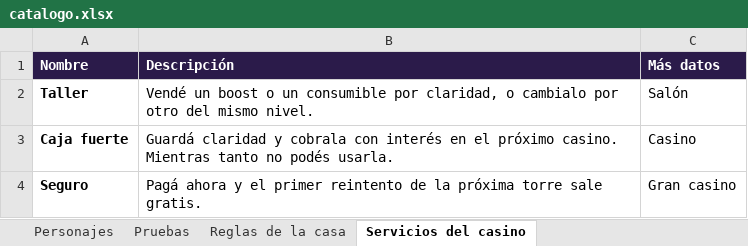
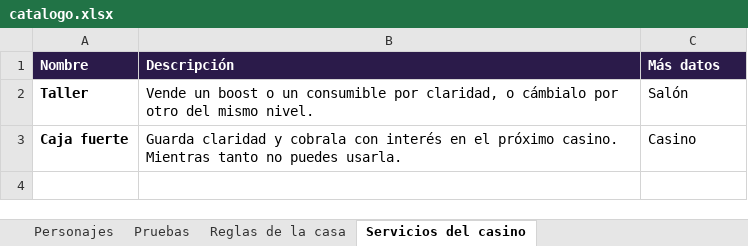
Before and after one commit to dante-sinesi/lucid-stakes, an Excel workbook: docs/catalogo.xlsx, sheet Servicios del casino, drawn as a sheet; values as stored, in another font and other column widths than the file's, no borders; the diff names each change by its address in the sheet, - before the commit and + after, or states it on an @@ line.

```diff
--- a/docs/catalogo.xlsx (sheet Servicios del casino)
+++ b/docs/catalogo.xlsx (sheet Servicios del casino)
-B2 (Descripción): Vendé un boost o un consumible por claridad, o cambialo por otro…
+B2 (Descripción): Vende un boost o un consumible por claridad, o cámbialo por otro…
-B3 (Descripción): Guardá claridad y cobrala con interés en el próximo casino. Mientras tanto no podés usarla.
+B3 (Descripción): Guarda claridad y cobrala con interés en el próximo casino. Mientras tanto no puedes usarla.
-row 4: Seguro | Pagá ahora y el primer reintento de la próxima torre sale gratis. | Gran casino
```
Also changed, not shown: sheet Consumibles, sheet Boosts, sheet Bloques, sheet Habilidades persistentes, sheet Pruebas, sheet Escenarios, 2 more sheets, 18 other files.
